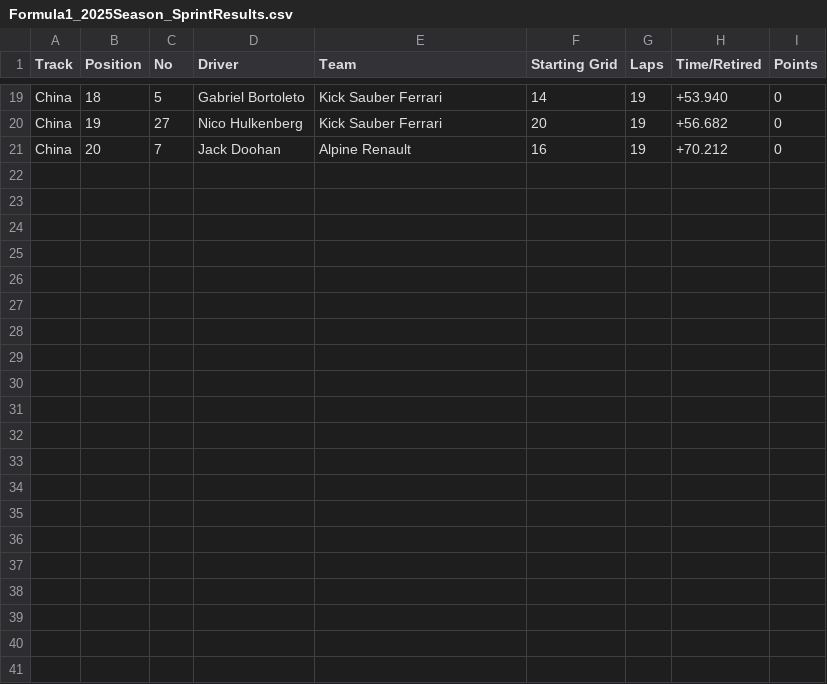
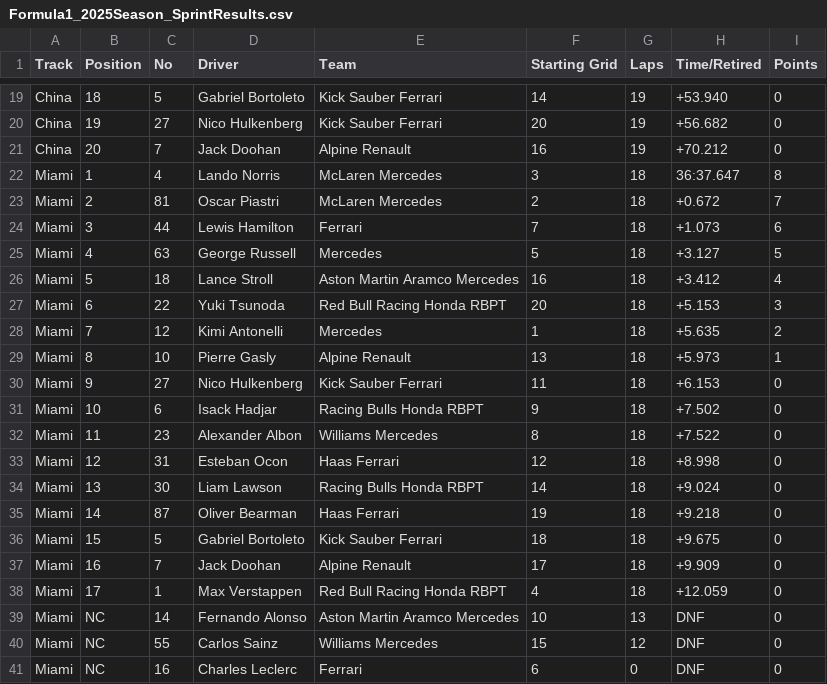
Before and after one commit to toUpperCase78/formula1-datasets, a CSV file: Formula1_2025Season_SprintResults.csv, drawn as a sheet; only a part is shown, gaps mark what is left out; the diff names each change by its address in the sheet, - before the commit and + after, or states it on an @@ line.

Commit message:
F1 2025 Season Sprint Results (2 of 6)

```diff
--- a/Formula1_2025Season_SprintResults.csv
+++ b/Formula1_2025Season_SprintResults.csv
+row 22: Miami | 1 | 4 | Lando Norris | McLaren Mercedes | 3 | 18 | 36:37.647 | 8
+row 23: Miami | 2 | 81 | Oscar Piastri | McLaren Mercedes | 2 | 18 | +0.672 | 7
+row 24: Miami | 3 | 44 | Lewis Hamilton | Ferrari | 7 | 18 | +1.073 | 6
+row 25: Miami | 4 | 63 | George Russell | Mercedes | 5 | 18 | +3.127 | 5
+row 26: Miami | 5 | 18 | Lance Stroll | Aston Martin Aramco Mercedes | 16 | 18 | +3.412 | 4
+row 27: Miami | 6 | 22 | Yuki Tsunoda | Red Bull Racing Honda RBPT | 20 | 18 | +5.153 | 3
+row 28: Miami | 7 | 12 | Kimi Antonelli | Mercedes | 1 | 18 | +5.635 | 2
+row 29: Miami | 8 | 10 | Pierre Gasly | Alpine Renault | 13 | 18 | +5.973 | 1
+row 30: Miami | 9 | 27 | Nico Hulkenberg | Kick Sauber Ferrari | 11 | 18 | +6.153 | 0
+row 31: Miami | 10 | 6 | Isack Hadjar | Racing Bulls Honda RBPT | 9 | 18 | +7.502 | 0
+row 32: Miami | 11 | 23 | Alexander Albon | Williams Mercedes | 8 | 18 | +7.522 | 0
+row 33: Miami | 12 | 31 | Esteban Ocon | Haas Ferrari | 12 | 18 | +8.998 | 0
+row 34: Miami | 13 | 30 | Liam Lawson | Racing Bulls Honda RBPT | 14 | 18 | +9.024 | 0
+row 35: Miami | 14 | 87 | Oliver Bearman | Haas Ferrari | 19 | 18 | +9.218 | 0
+row 36: Miami | 15 | 5 | Gabriel Bortoleto | Kick Sauber Ferrari | 18 | 18 | +9.675 | 0
+row 37: Miami | 16 | 7 | Jack Doohan | Alpine Renault | 17 | 18 | +9.909 | 0
+row 38: Miami | 17 | 1 | Max Verstappen | Red Bull Racing Honda RBPT | 4 | 18 | +12.059 | 0
+row 39: Miami | NC | 14 | Fernando Alonso | Aston Martin Aramco Mercedes | 10 | 13 | DNF | 0
+row 40: Miami | NC | 55 | Carlos Sainz | Williams Mercedes | 15 | 12 | DNF | 0
+row 41: Miami | NC | 16 | Charles Leclerc | Ferrari | 6 | 0 | DNF | 0
```
